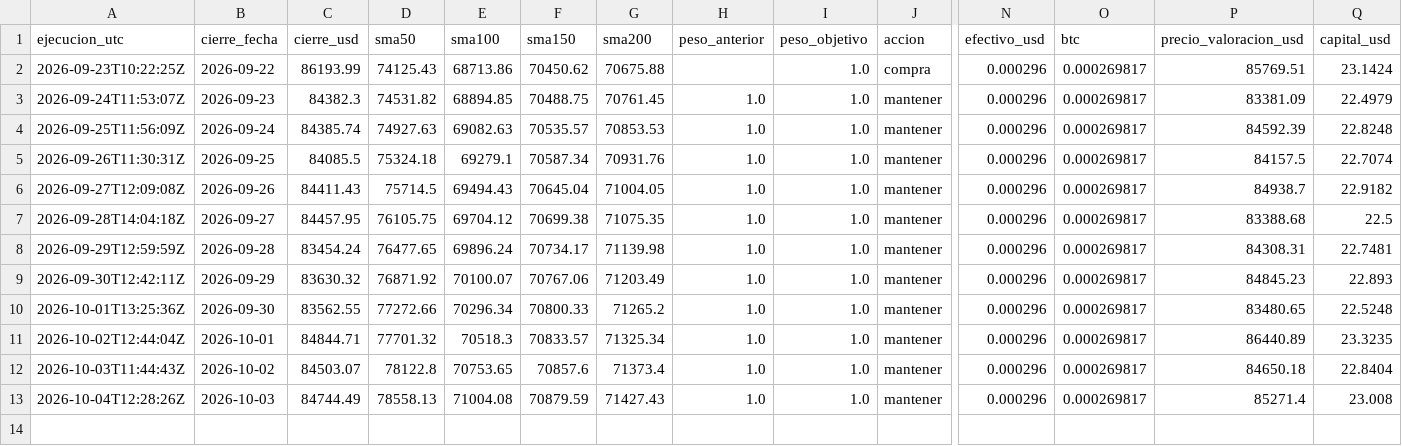
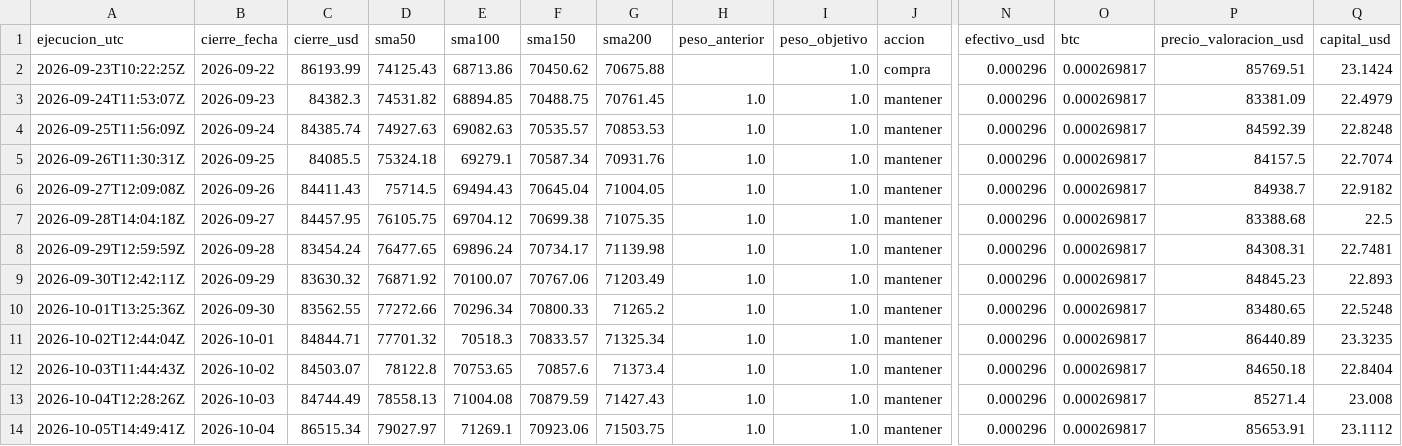
Before and after one commit to hectorcontrerasgon-hash/lab-20eur, a CSV file: data/registro.csv, drawn as a sheet; only a part is shown, gaps mark what is left out; rows hold the shown columns only; the diff names each change by its address in the sheet, - before the commit and + after, or states it on an @@ line.

```diff
--- a/data/registro.csv
+++ b/data/registro.csv
+row 14: 2026-10-05T14:49:41Z | 2026-10-04 | 86515.34 | 79027.97 | 71269.1 | 70923.06 | 71503.75 | 1.0 | 1.0 | mantener | 0.000296 | 0.000269817 | 85653.91 | 23.1112
```
Also changed, not shown: 2 other files.
